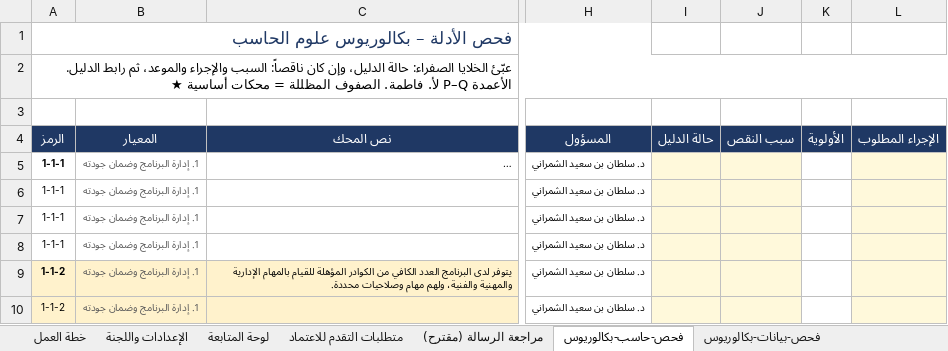
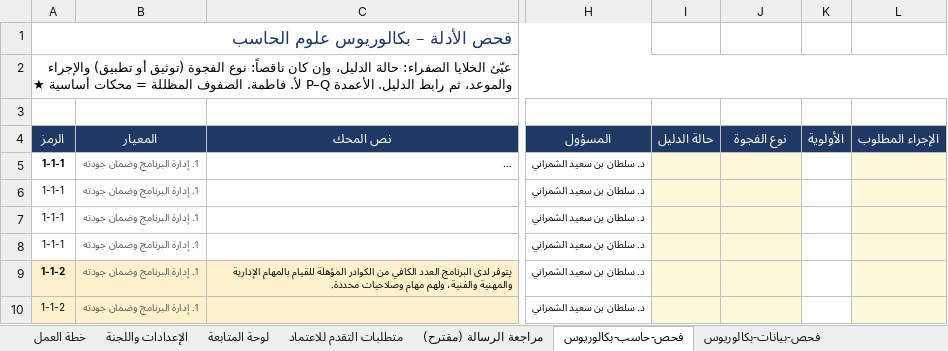
Before and after one commit to Nahlah/Test, an Excel workbook: خطة_الاعتماد_البرامجي_المرحلة_الأولى.xlsx, sheet فحص-حاسب-بكالوريوس, drawn as a sheet; only a part is shown, gaps mark what is left out; long unchanged cells end in …; values as stored, in another font and other column widths than the file's, no borders; conditional formats not drawn; the diff names each change by its address in the sheet, - before the commit and + after, or states it on an @@ line.

```diff
--- a/خطة_الاعتماد_البرامجي_المرحلة_الأولى.xlsx (sheet فحص-حاسب-بكالوريوس)
+++ b/خطة_الاعتماد_البرامجي_المرحلة_الأولى.xlsx (sheet فحص-حاسب-بكالوريوس)
-A2 (الرمز): …كان ناقصاً: السبب والإجراء والموعد،…
+A2 (الرمز): …كان ناقصاً: نوع الفجوة (توثيق أو تطبيق) والإجراء والموعد،…
-J4: سبب النقص
+J4: نوع الفجوة
```
Also changed, not shown: sheet لوحة المتابعة, sheet خطة العمل, sheet فحص-بيانات-بكالوريوس, sheet فحص-بيانات-ماجستير, formulas that keep their value.
